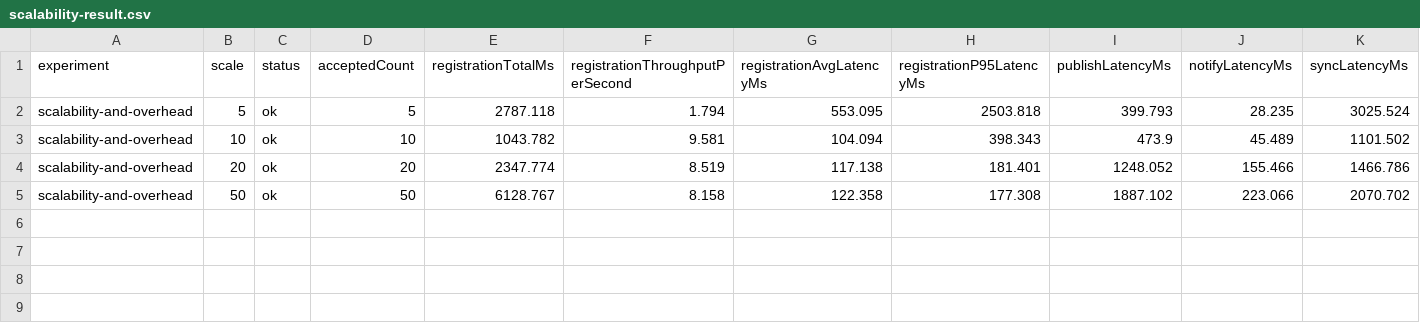
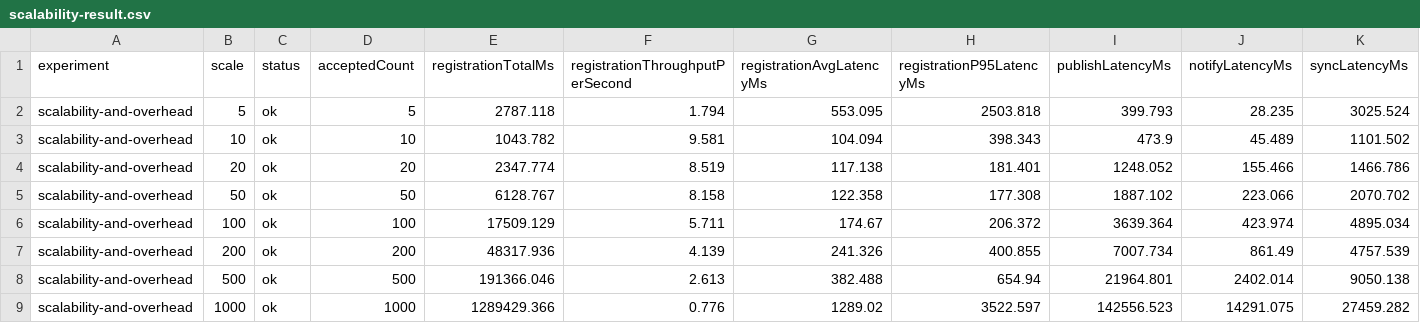
Before and after one commit to wolfbrother/OpenAgenet, a CSV file: examples/research-evaluation/results/scalability-result.csv, drawn as a sheet; only a part is shown; rows hold the shown columns only; the diff names each change by its address in the sheet, - before the commit and + after, or states it on an @@ line.

Commit message:
docs(research): strengthen paper evaluation narrative and add follow-up analysis guides
Update the Agent digital identity paper draft to incorporate the extended 5/10/20/50/100/200/500/1000 scalability results, split the scalability visualization into latency and throughput views, and align the evaluation narrative with the observed lifecycle-ingestion bottlenecks rather than overclaiming production scalability.

Regenerate the paper figures and result artifacts used by the paper, including the new logarithmic scalability plots and the synchronized JSON/CSV measurement outputs for the expanded evaluation set.

Add two follow-up engineering and research guidance documents under docs/: one analyzing the current prototype's scalability bottlenecks across hardware, core services, orchestration, and test harness factors; and one defining a practical baseline-comparison improvement strategy centered on mechanism-level and degraded internal baselines rather than risky heterogeneous external reproductions.

```diff
--- a/examples/research-evaluation/results/scalability-result.csv
+++ b/examples/research-evaluation/results/scalability-result.csv
+row 6: scalability-and-overhead | 100 | ok | 100 | 17509.129 | 5.711 | 174.67 | 206.372 | 3639.364 | 423.974 | 4895.034
+row 7: scalability-and-overhead | 200 | ok | 200 | 48317.936 | 4.139 | 241.326 | 400.855 | 7007.734 | 861.49 | 4757.539
+row 8: scalability-and-overhead | 500 | ok | 500 | 191366.046 | 2.613 | 382.488 | 654.94 | 21964.801 | 2402.014 | 9050.138
+row 9: scalability-and-overhead | 1000 | ok | 1000 | 1289429.366 | 0.776 | 1289.02 | 3522.597 | 142556.523 | 14291.075 | 27459.282
```
Also changed, not shown: 3 other files.
